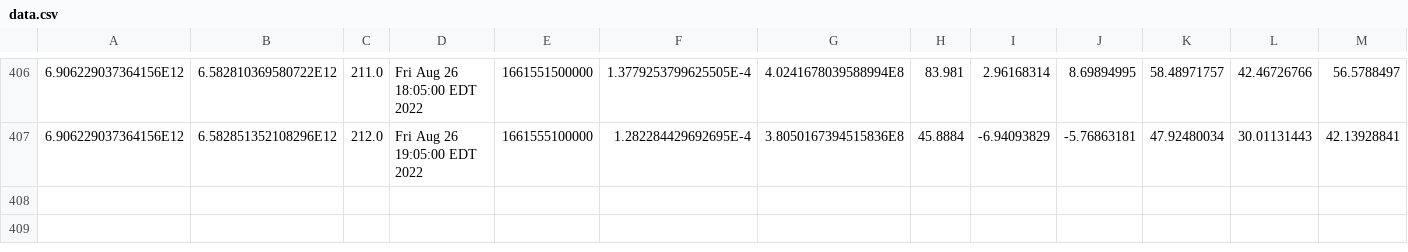
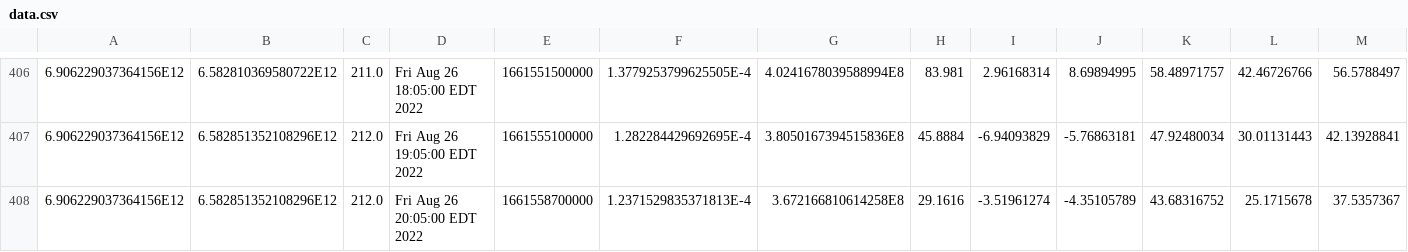
Before and after one commit to luncburn/luncburn, a CSV file: data.csv, drawn as a sheet; only a part is shown, gaps mark what is left out; rows hold the shown columns only; the diff names each change by its address in the sheet, - before the commit and + after, or states it on an @@ line.

Commit message:
"Updating CSV File at: 112274337794883"

```diff
--- a/data.csv
+++ b/data.csv
+row 408: 6.906229037364156E12 | 6.582851352108296E12 | 212.0 | Fri Aug 26 20:05:00 EDT 2022 | 1661558700000 | 1.2371529835371813E-4 | 3.672166810614258E8 | 29.1616 | -3.51961274 | -4.35105789 | 43.68316752 | 25.1715678 | 37.5357367
```
